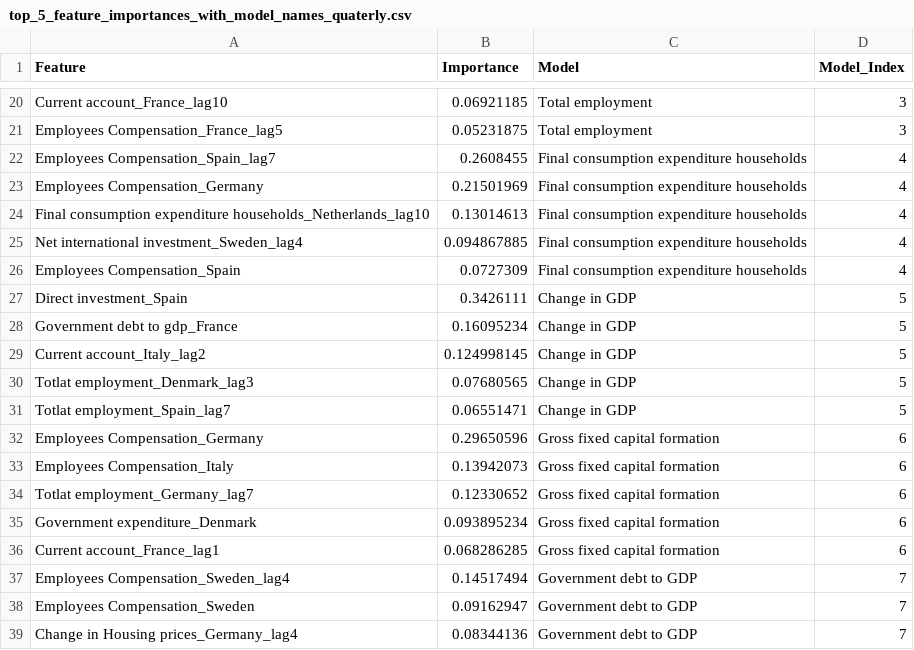
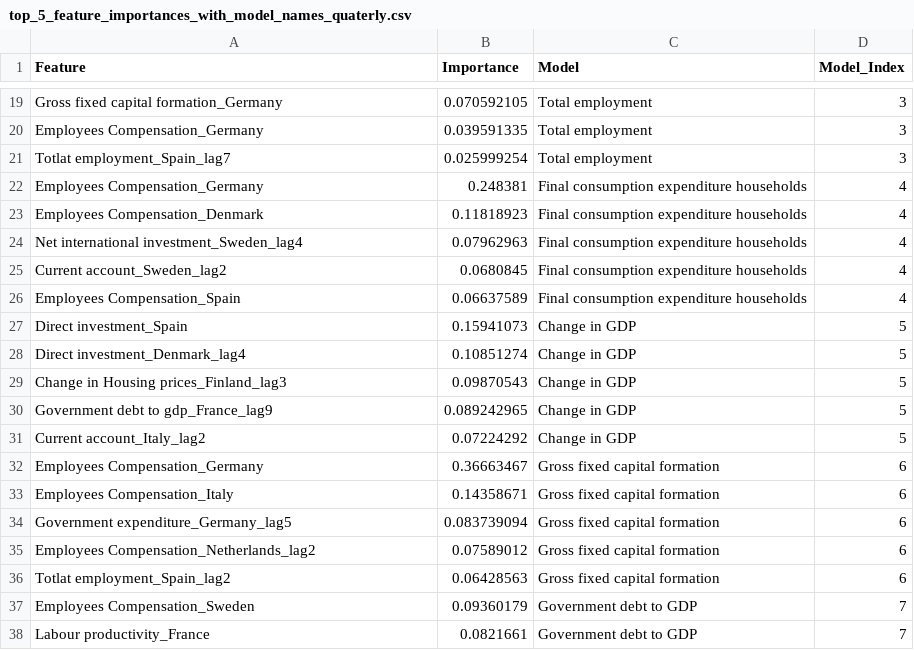
Before and after one commit to Rickard98/MIN_MAKRO_BORD, a CSV file: MakroDashboard/data/ML feature importance/top_5_feature_importances_with_model_names_quaterly.csv, drawn as a sheet; only a part is shown, gaps mark what is left out; removed rows and columns are numbered as before the commit, all else as after; the diff covers the shown part only; the diff names each change by its address in the sheet, - before the commit and + after, or states it on an @@ line.

```diff
--- a/MakroDashboard/data/ML feature importance/top_5_feature_importances_with_model_names_quaterly.csv
+++ b/MakroDashboard/data/ML feature importance/top_5_feature_importances_with_model_names_quaterly.csv
-A19 (Feature): Current account_France_lag10
+A19 (Feature): Gross fixed capital formation_Germany
-B19 (Importance): 0.06921185
+B19 (Importance): 0.070592105
-A20 (Feature): Employees Compensation_France_lag5
+A20 (Feature): Employees Compensation_Germany
-B20 (Importance): 0.05231875
+B20 (Importance): 0.039591335
-row 22: Employees Compensation_Spain_lag7 | 0.2608455 | Final consumption expenditure households | 4
+row 21: Totlat employment_Spain_lag7 | 0.025999254 | Total employment | 3
-B22 (Importance): 0.21501969
+B22 (Importance): 0.248381
-A23 (Feature): Final consumption expenditure households_Netherlands_lag10
+A23 (Feature): Employees Compensation_Denmark
-B23 (Importance): 0.13014613
+B23 (Importance): 0.11818923
-B24 (Importance): 0.094867885
+B24 (Importance): 0.07962963
+row 25: Current account_Sweden_lag2 | 0.0680845 | Final consumption expenditure households | 4
-B26 (Importance): 0.0727309
+B26 (Importance): 0.06637589
-B27 (Importance): 0.3426111
+B27 (Importance): 0.15941073
+row 28: Direct investment_Denmark_lag4 | 0.10851274 | Change in GDP | 5
+row 29: Change in Housing prices_Finland_lag3 | 0.09870543 | Change in GDP | 5
-A30 (Feature): Government debt to gdp_France
+A30 (Feature): Government debt to gdp_France_lag9
-B30 (Importance): 0.16095234
+B30 (Importance): 0.089242965
-B31 (Importance): 0.124998145
+B31 (Importance): 0.07224292
-row 30: Totlat employment_Denmark_lag3 | 0.07680565 | Change in GDP | 5
-row 31: Totlat employment_Spain_lag7 | 0.06551471 | Change in GDP | 5
-B32 (Importance): 0.29650596
+B32 (Importance): 0.36663467
-B33 (Importance): 0.13942073
+B33 (Importance): 0.14358671
-A34 (Feature): Totlat employment_Germany_lag7
+A34 (Feature): Government expenditure_Germany_lag5
-B34 (Importance): 0.12330652
+B34 (Importance): 0.083739094
-A35 (Feature): Government expenditure_Denmark
+A35 (Feature): Employees Compensation_Netherlands_lag2
-B35 (Importance): 0.093895234
+B35 (Importance): 0.07589012
-A36 (Feature): Current account_France_lag1
+A36 (Feature): Totlat employment_Spain_lag2
-B36 (Importance): 0.068286285
+B36 (Importance): 0.06428563
-row 37: Employees Compensation_Sweden_lag4 | 0.14517494 | Government debt to GDP | 7
-B37 (Importance): 0.09162947
+B37 (Importance): 0.09360179
-A38 (Feature): Change in Housing prices_Germany_lag4
+A38 (Feature): Labour productivity_France
-B38 (Importance): 0.08344136
+B38 (Importance): 0.0821661
```
Also changed, not shown: 8 added rows, 8 removed rows and 67 edited cells elsewhere in this file, MakroDashboard/data/ML feature importance/top_5_feature_importances_with_model_names_monthly.csv, MakroDashboard/data/ML_predictions/forecasted_features_with_dates_montlhy.csv, 13 other files.
